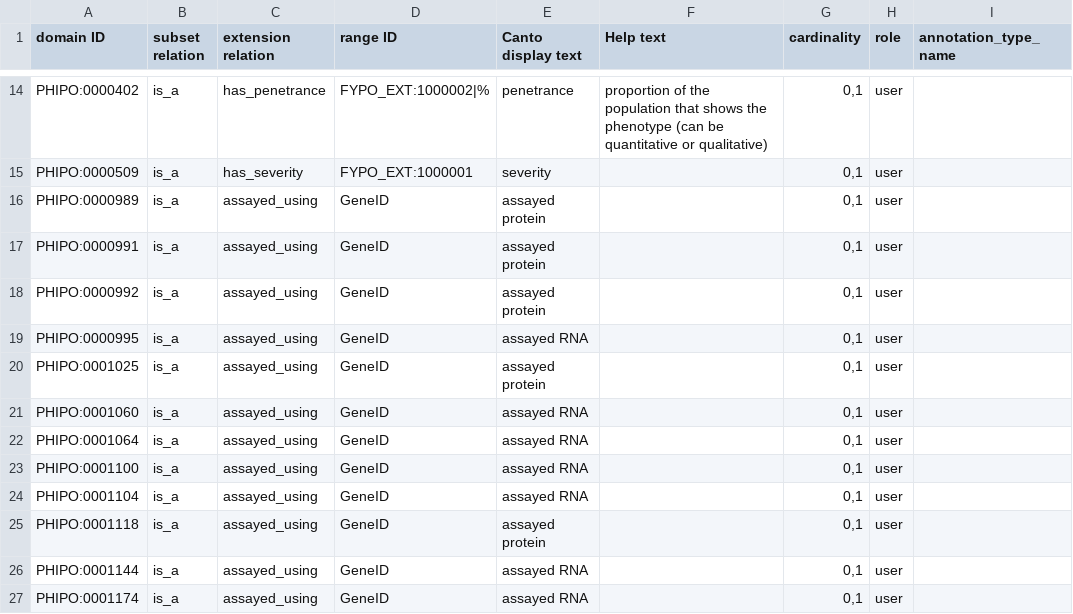
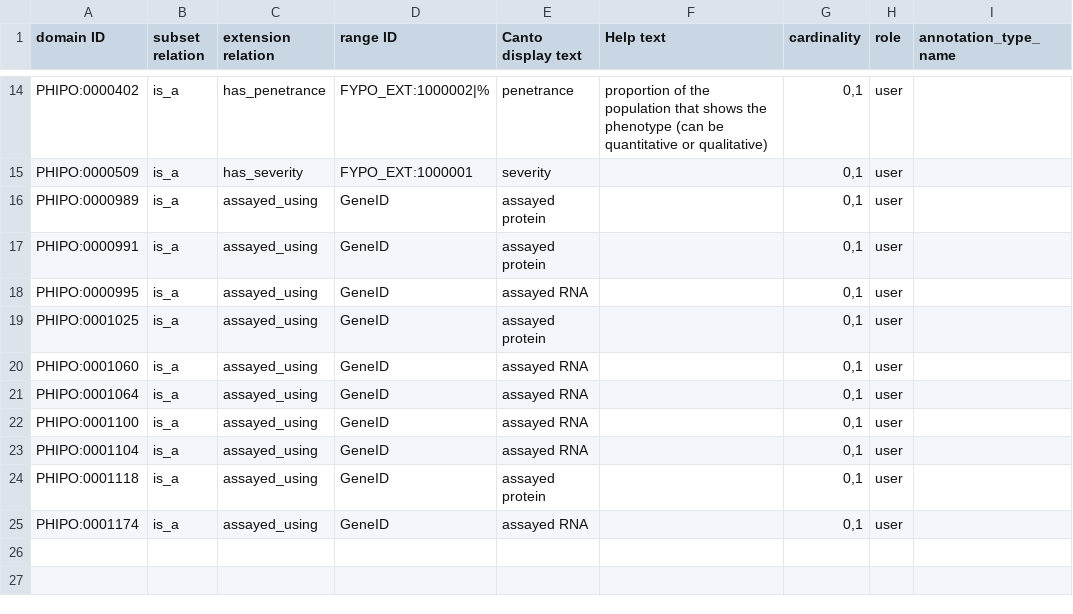
Before and after one commit to PHI-base/canto-config, a TSV file: annotation_extension/phipo_extensions.tsv, drawn as a sheet; only a part is shown, gaps mark what is left out.

Commit message:
Remove redundant assayed_using domain IDs
Parent terms are already in the assayed_using domain

```diff
--- a/annotation_extension/phipo_extensions.tsv
+++ b/annotation_extension/phipo_extensions.tsv
@@ -17,3 +17,2 @@ PHIPO:0000989	is_a	assayed_using	GeneID	assayed protein		0,1	user
 PHIPO:0000991	is_a	assayed_using	GeneID	assayed protein		0,1	user	
-PHIPO:0000992	is_a	assayed_using	GeneID	assayed protein		0,1	user	
 PHIPO:0000995	is_a	assayed_using	GeneID	assayed RNA		0,1	user	
@@ -25,3 +24,2 @@ PHIPO:0001104	is_a	assayed_using	GeneID	assayed RNA		0,1	user
 PHIPO:0001118	is_a	assayed_using	GeneID	assayed protein		0,1	user	
-PHIPO:0001144	is_a	assayed_using	GeneID	assayed RNA		0,1	user	
 PHIPO:0001174	is_a	assayed_using	GeneID	assayed RNA		0,1	user	
```
